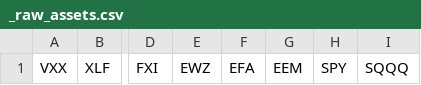
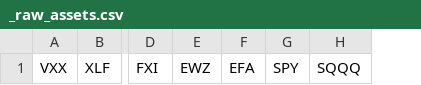
Before and after one commit to GitHubChrisRice/incomplete-trading-bot, a CSV file: _raw_assets.csv, drawn as a sheet; only a part is shown, gaps mark what is left out; the diff names each change by its address in the sheet, - before the commit and + after, or states it on an @@ line.

Commit message:
Update _raw_assets.csv

```diff
--- a/_raw_assets.csv
+++ b/_raw_assets.csv
-column G, row 1: EEM
```
